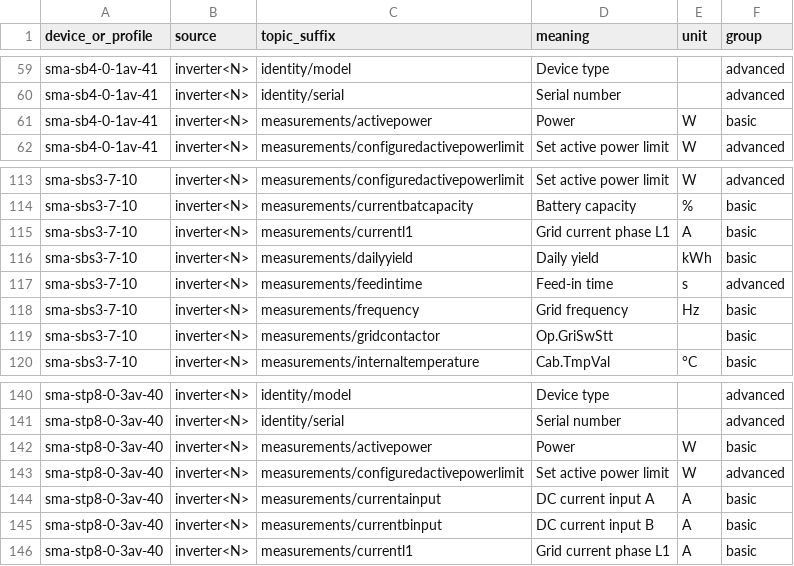
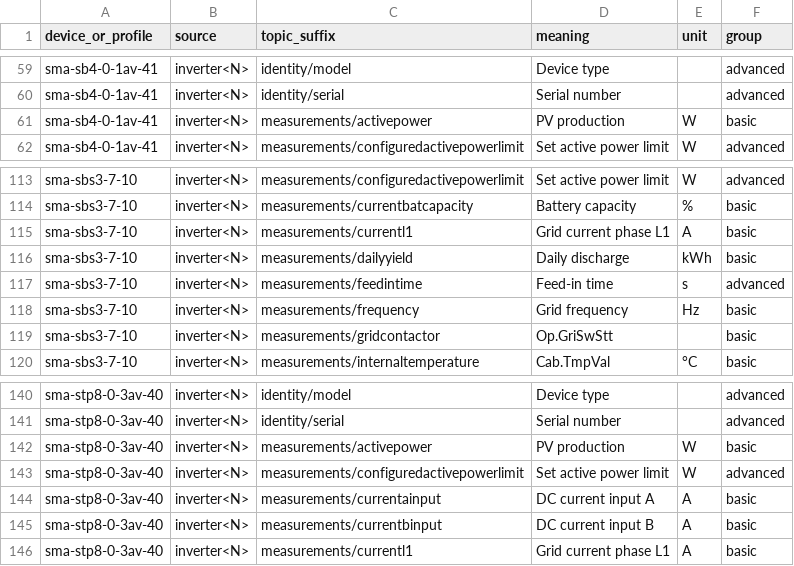
Before and after one commit to alaub81/sma-mqtt-bridge, a CSV file: docs/topic-catalog.csv, drawn as a sheet; only a part is shown, gaps mark what is left out.

```diff
--- a/docs/topic-catalog.csv
+++ b/docs/topic-catalog.csv
@@ -60,3 +60,3 @@ sma-sb4-0-1av-41,inverter<N>,identity/model,Device type,,advanced
 sma-sb4-0-1av-41,inverter<N>,identity/serial,Serial number,,advanced
-sma-sb4-0-1av-41,inverter<N>,measurements/activepower,Power,W,basic
+sma-sb4-0-1av-41,inverter<N>,measurements/activepower,PV production,W,basic
 sma-sb4-0-1av-41,inverter<N>,measurements/configuredactivepowerlimit,Set active power limit,W,advanced
@@ -115,3 +115,3 @@ sma-sbs3-7-10,inverter<N>,measurements/currentbatcapacity,Battery capacity,%,bas
 sma-sbs3-7-10,inverter<N>,measurements/currentl1,Grid current phase L1,A,basic
-sma-sbs3-7-10,inverter<N>,measurements/dailyyield,Daily yield,kWh,basic
+sma-sbs3-7-10,inverter<N>,measurements/dailyyield,Daily discharge,kWh,basic
 sma-sbs3-7-10,inverter<N>,measurements/feedintime,Feed-in time,s,advanced
@@ -141,3 +141,3 @@ sma-stp8-0-3av-40,inverter<N>,identity/model,Device type,,advanced
 sma-stp8-0-3av-40,inverter<N>,identity/serial,Serial number,,advanced
-sma-stp8-0-3av-40,inverter<N>,measurements/activepower,Power,W,basic
+sma-stp8-0-3av-40,inverter<N>,measurements/activepower,PV production,W,basic
 sma-stp8-0-3av-40,inverter<N>,measurements/configuredactivepowerlimit,Set active power limit,W,advanced
```
Also changed, not shown: 9 other files.
